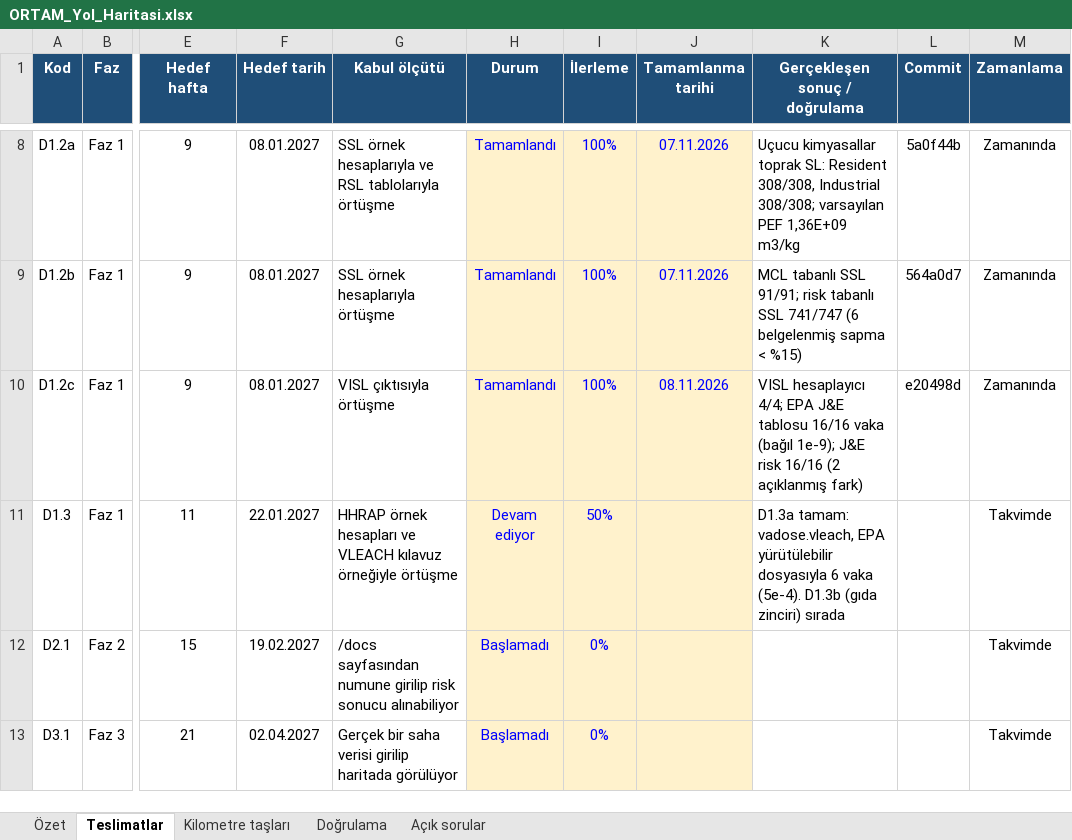
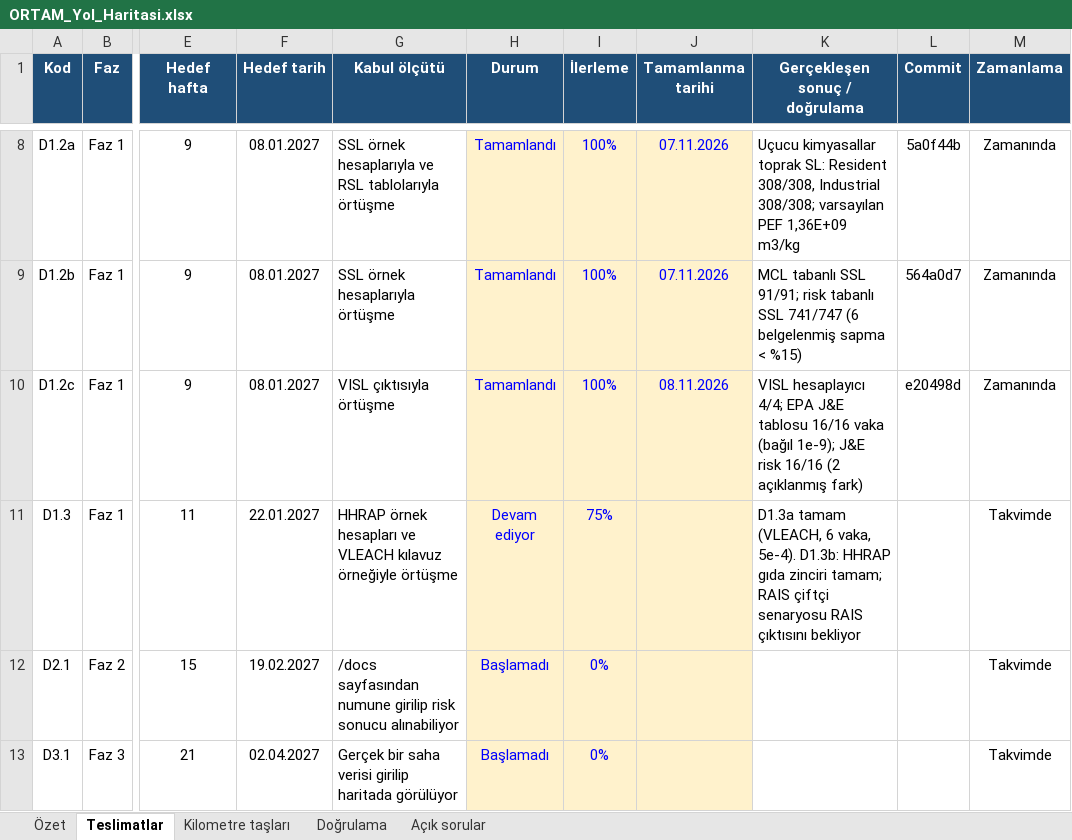
Before and after one commit to akaragunduz-glitch/ortam, an Excel workbook: docs/ORTAM_Yol_Haritasi.xlsx, sheet Teslimatlar, drawn as a sheet; only a part is shown, gaps mark what is left out; values as stored, in another font and other column widths than the file's, no borders; charts and pictures and conditional formats not drawn; the diff names each change by its address in the sheet, - before the commit and + after, or states it on an @@ line.

Commit message:
D1.3b part 1: HHRAP 2005 food chain (foodchain.media, risk.foodchain-ingestion), database import

```diff
--- a/docs/ORTAM_Yol_Haritasi.xlsx (sheet Teslimatlar)
+++ b/docs/ORTAM_Yol_Haritasi.xlsx (sheet Teslimatlar)
-I11 (İlerleme): 50%
+I11 (İlerleme): 75%
-K11 (Gerçekleşen sonuç / doğrulama): D1.3a tamam: vadose.vleach, EPA yürütülebilir dosyasıyla 6 vaka (5e-4). D1.3b (gıda zinciri) sırada
+K11 (Gerçekleşen sonuç / doğrulama): D1.3a tamam (VLEACH, 6 vaka, 5e-4). D1.3b: HHRAP gıda zinciri tamam; RAIS çiftçi senaryosu RAIS çıktısını bekliyor
```
Also changed, not shown: sheet Doğrulama, sheet Özet, sheet Kilometre taşları, formulas that keep their value, 24 other files.
